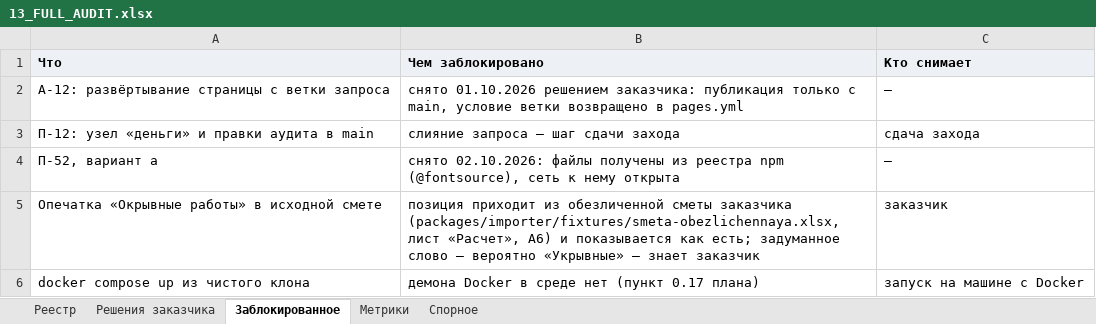
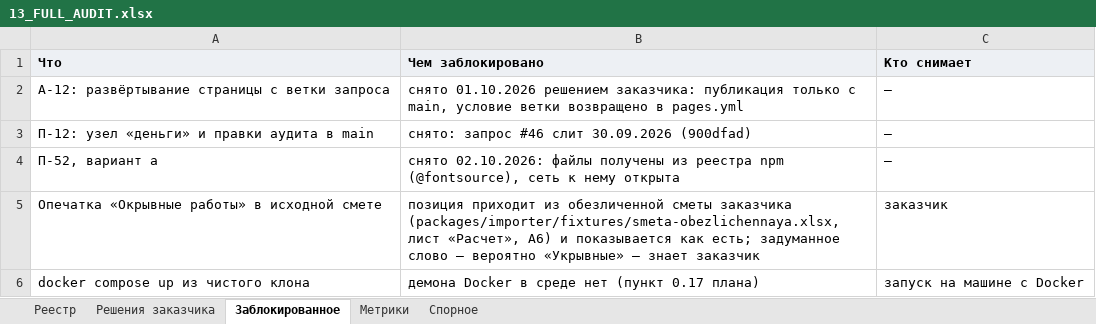
Before and after one commit to klemmerpavel-beep/Acceptance-Facility-Management-System, an Excel workbook: docs/13_FULL_AUDIT.xlsx, sheet Заблокированное, drawn as a sheet; values as stored, in another font and other column widths than the file's, no borders; the diff names each change by its address in the sheet, - before the commit and + after, or states it on an @@ line.

```diff
--- a/docs/13_FULL_AUDIT.xlsx (sheet Заблокированное)
+++ b/docs/13_FULL_AUDIT.xlsx (sheet Заблокированное)
-B3 (Чем заблокировано): слияние запроса — шаг сдачи захода
+B3 (Чем заблокировано): снято: запрос #46 слит 30.09.2026 (900dfad)
-C3 (Кто снимает): сдача захода
+C3 (Кто снимает): —
```
Also changed, not shown: sheet Метрики, sheet Реестр, 2 other files.
